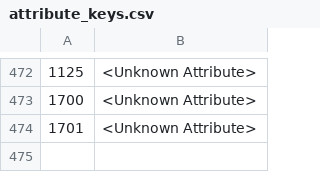
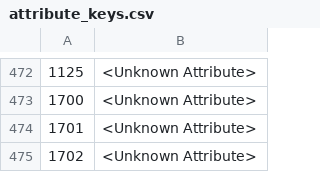
Before and after one commit to larzm42/dom6utils, a CSV file: attribute_keys.csv, drawn as a sheet; only a part is shown, gaps mark what is left out; the diff names each change by its address in the sheet, - before the commit and + after, or states it on an @@ line.

```diff
--- a/attribute_keys.csv
+++ b/attribute_keys.csv
+row 475: 1702 | <Unknown Attribute>
```
Also changed, not shown: effects_info.csv, 6 other files.
